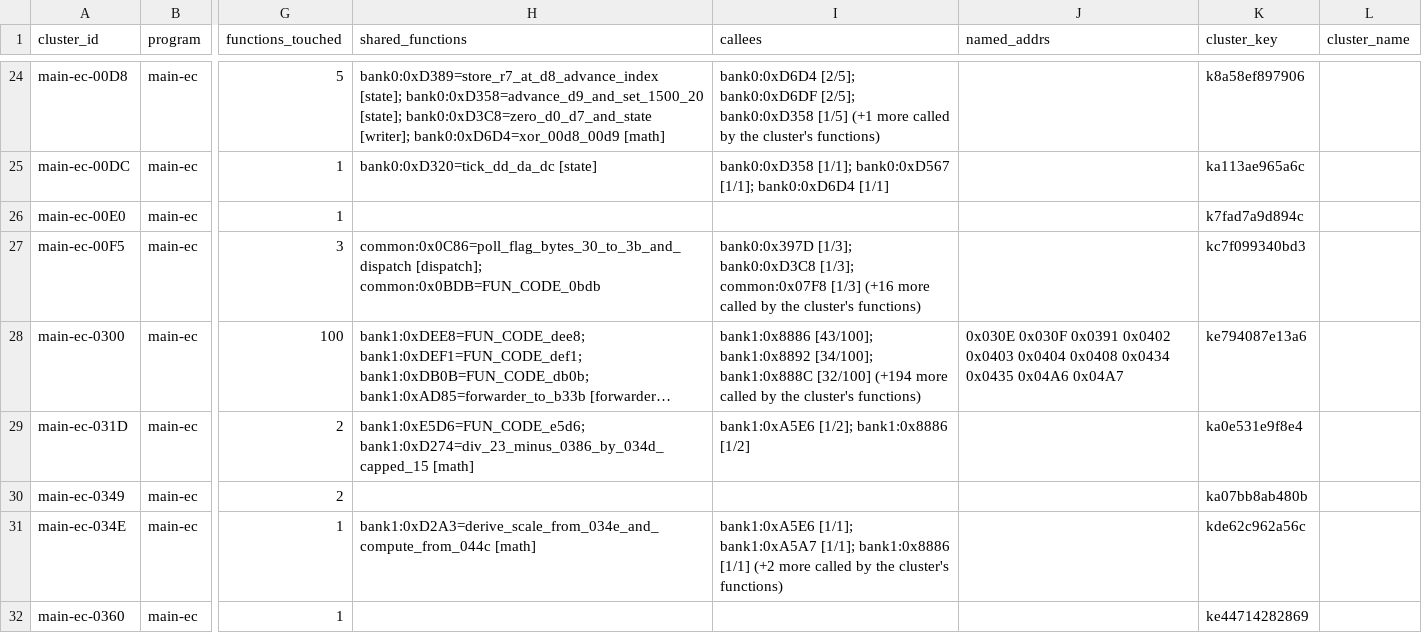
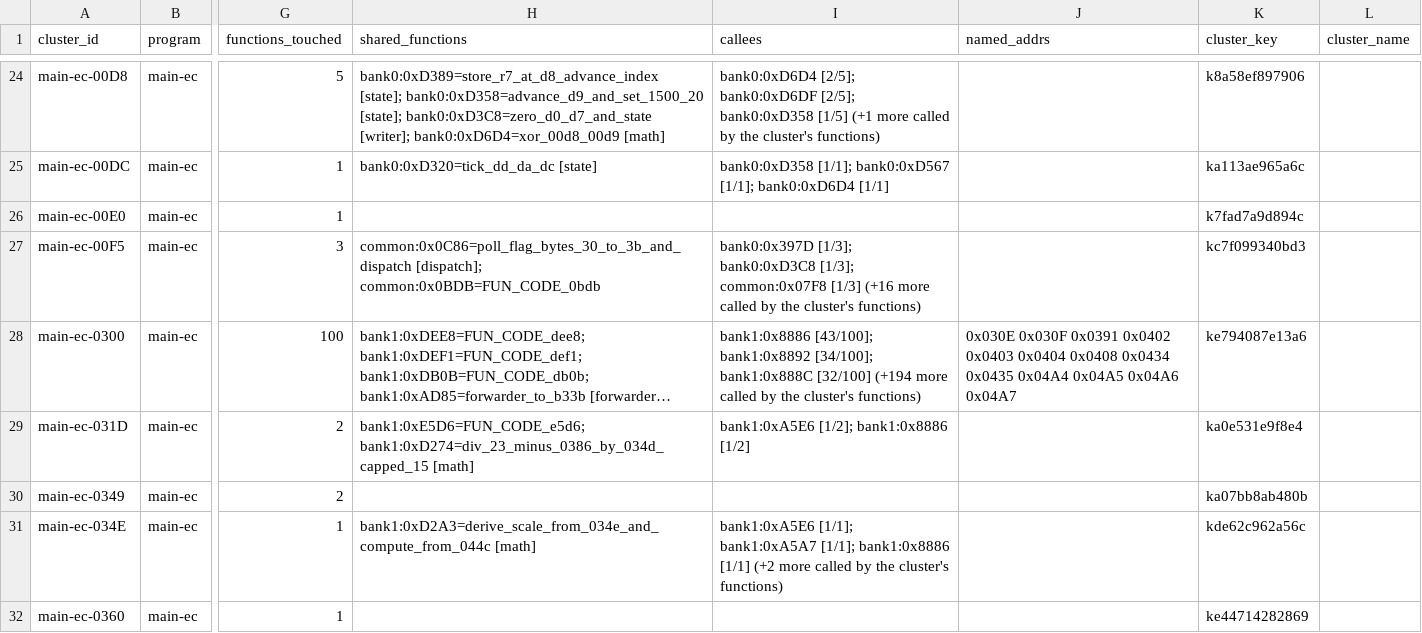
Before and after one commit to ElDavoo/tongfang-gm7mg7p-re, a CSV file: ec/annotations/xdata-clusters.csv, drawn as a sheet; only a part is shown, gaps mark what is left out; long unchanged cells end in …; the diff names each change by its address in the sheet, - before the commit and + after, or states it on an @@ line.

```diff
--- a/ec/annotations/xdata-clusters.csv
+++ b/ec/annotations/xdata-clusters.csv
-J28 (named_addrs): …0x0434 0x0435 0x04A6 0x04A7
+J28 (named_addrs): …0x0434 0x0435 0x04A4 0x04A5 0x04A6 0x04A7
```
Also changed, not shown: ec/annotations/site-resolution.csv, ec/annotations/xdata-inc-dptr-only.csv, 13 other files.
